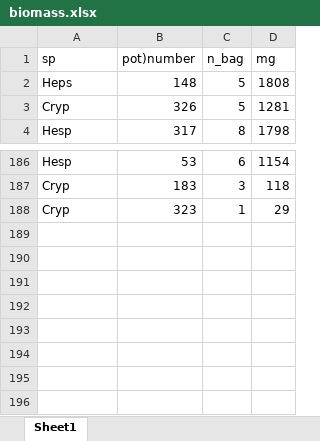
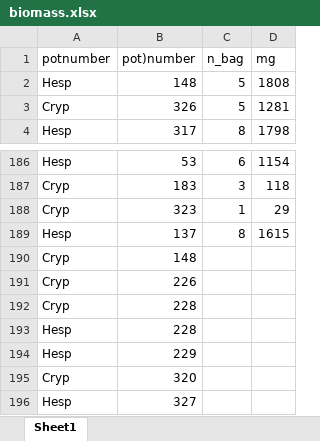
Before and after one commit to dbuona/seedpriorities, an Excel workbook: full_exp/biomass.xlsx, sheet Sheet1, drawn as a sheet; only a part is shown, gaps mark what is left out; values as stored, in another font and other column widths than the file's, no borders; the diff names each change by its address in the sheet, - before the commit and + after, or states it on an @@ line.

Commit message:
biomass!

```diff
--- a/full_exp/biomass.xlsx (sheet Sheet1)
+++ b/full_exp/biomass.xlsx (sheet Sheet1)
-A1: sp
+A1: potnumber
-A2 (potnumber): Heps
+A2 (potnumber): Hesp
+row 189: Hesp | 137 | 8 | 1615
+row 190: Cryp | 148
+row 191: Cryp | 226
+row 192: Cryp | 228
+row 193: Hesp | 228
+row 194: Hesp | 229
+row 195: Cryp | 320
+row 196: Hesp | 327
```
Also changed, not shown: 2 other files.
